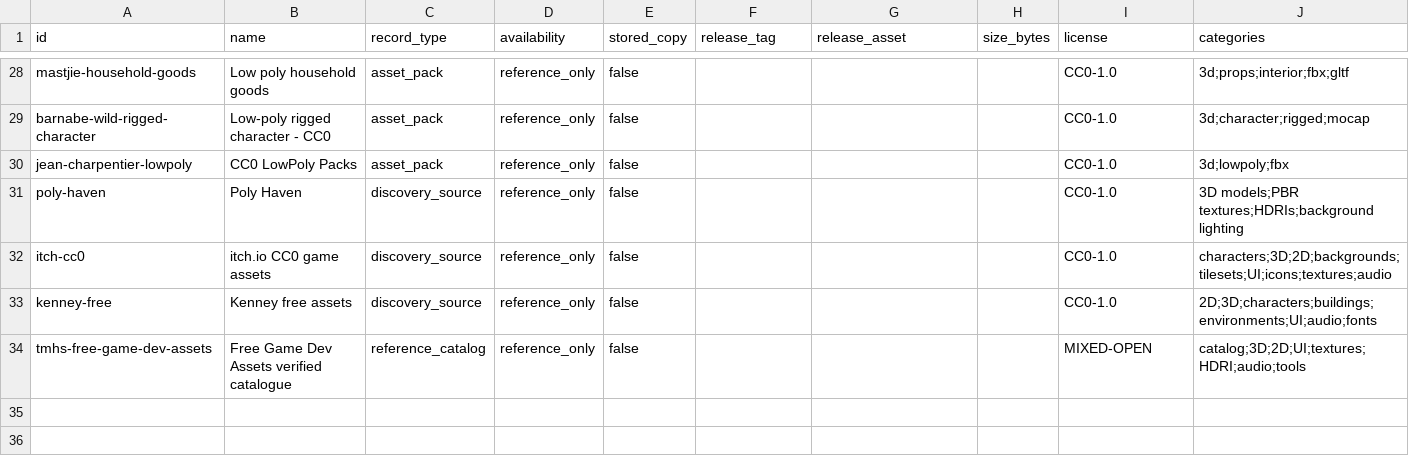
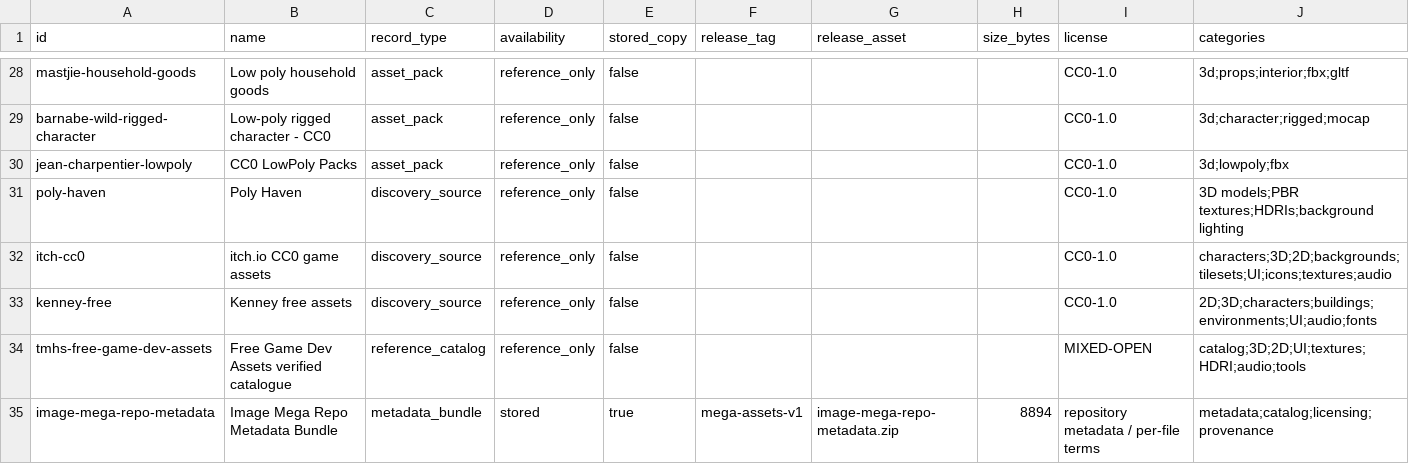
Before and after one commit to atiffhussainkhan/Image, a CSV file: catalog/MASTER_ASSET_INDEX.csv, drawn as a sheet; only a part is shown, gaps mark what is left out; rows hold the shown columns only; the diff names each change by its address in the sheet, - before the commit and + after, or states it on an @@ line.

Commit message:
Index metadata bundle in CSV

```diff
--- a/catalog/MASTER_ASSET_INDEX.csv
+++ b/catalog/MASTER_ASSET_INDEX.csv
+row 35: image-mega-repo-metadata | Image Mega Repo Metadata Bundle | metadata_bundle | stored | true | mega-assets-v1 | image-mega-repo-metadata.zip | 8894 | repository metadata / per-file terms | metadata;catalog;licensing;provenance
```
